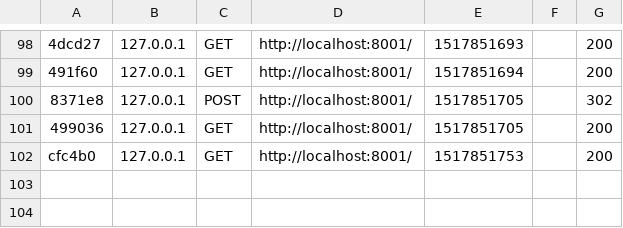
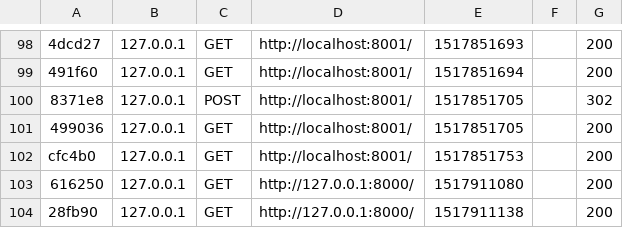
Before and after one commit to Onagre91/CookAngels, a CSV file: Form/var/cache/dev/profiler/index.csv, drawn as a sheet; only a part is shown, gaps mark what is left out; the diff names each change by its address in the sheet, - before the commit and + after, or states it on an @@ line.

```diff
--- a/Form/var/cache/dev/profiler/index.csv
+++ b/Form/var/cache/dev/profiler/index.csv
+row 103: 616250 | 127.0.0.1 | GET | http://127.0.0.1:8000/ | 1517911080 |  | 200
+row 104: 28fb90 | 127.0.0.1 | GET | http://127.0.0.1:8000/ | 1517911138 |  | 200
```
Also changed, not shown: 6 other files.
